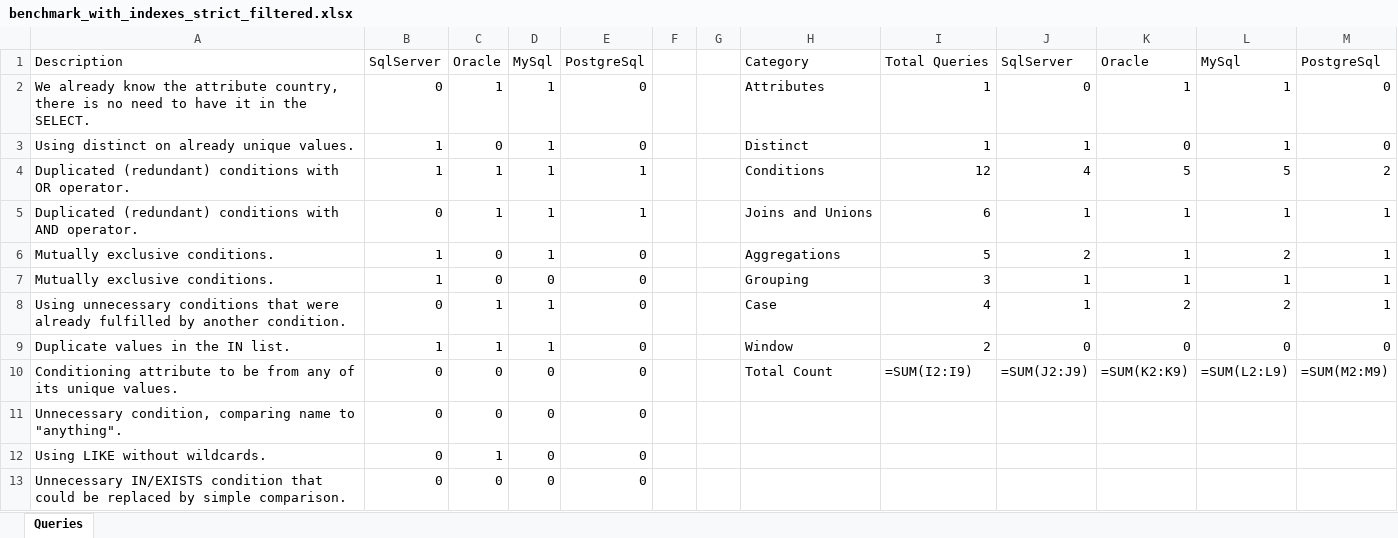
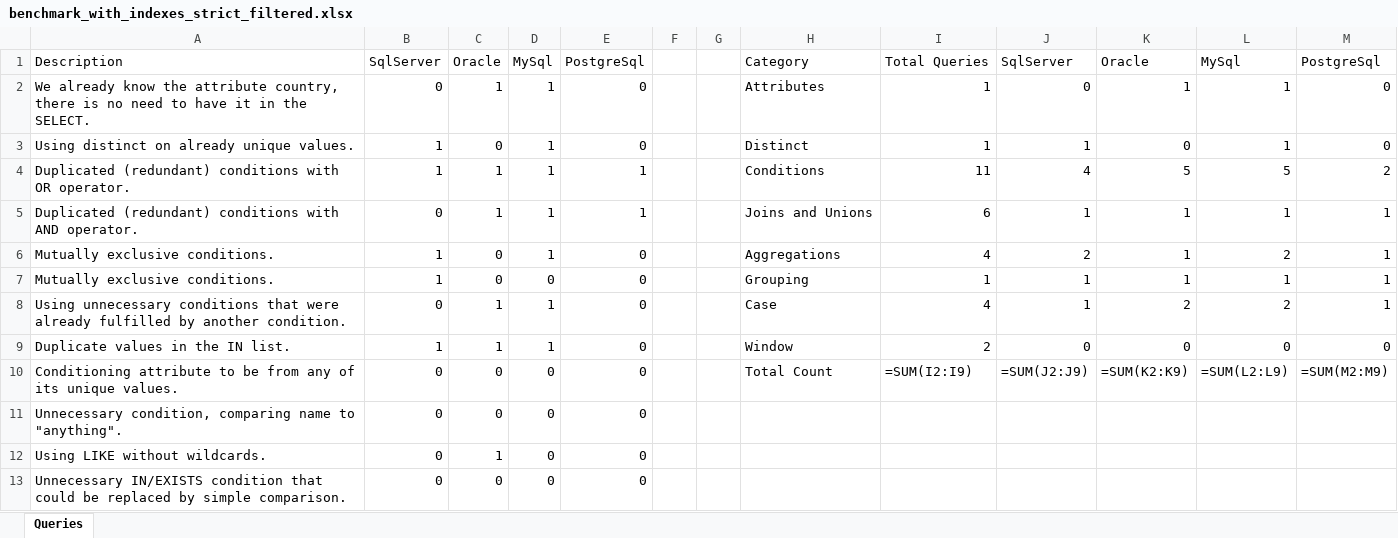
Before and after one commit to Arkarianasa/RedundancyBenchmarkSQL, an Excel workbook: RedundancyBenchmarkSQL/Output/benchmark_with_indexes_strict_filtered.xlsx, sheet Queries, drawn as a sheet; only a part is shown; values as stored, in another font and other column widths than the file's, no borders; formulas without a stored value are shown as written; the diff names each change by its address in the sheet, - before the commit and + after, or states it on an @@ line.

```diff
--- a/RedundancyBenchmarkSQL/Output/benchmark_with_indexes_strict_filtered.xlsx (sheet Queries)
+++ b/RedundancyBenchmarkSQL/Output/benchmark_with_indexes_strict_filtered.xlsx (sheet Queries)
-I4: 12
+I4: 11
-I6: 5
+I6: 4
-I7: 3
+I7: 1
```
Also changed, not shown: RedundancyBenchmarkSQL/Output/benchmark_without_indexes_strict_filtered.xlsx, 8 other files.
